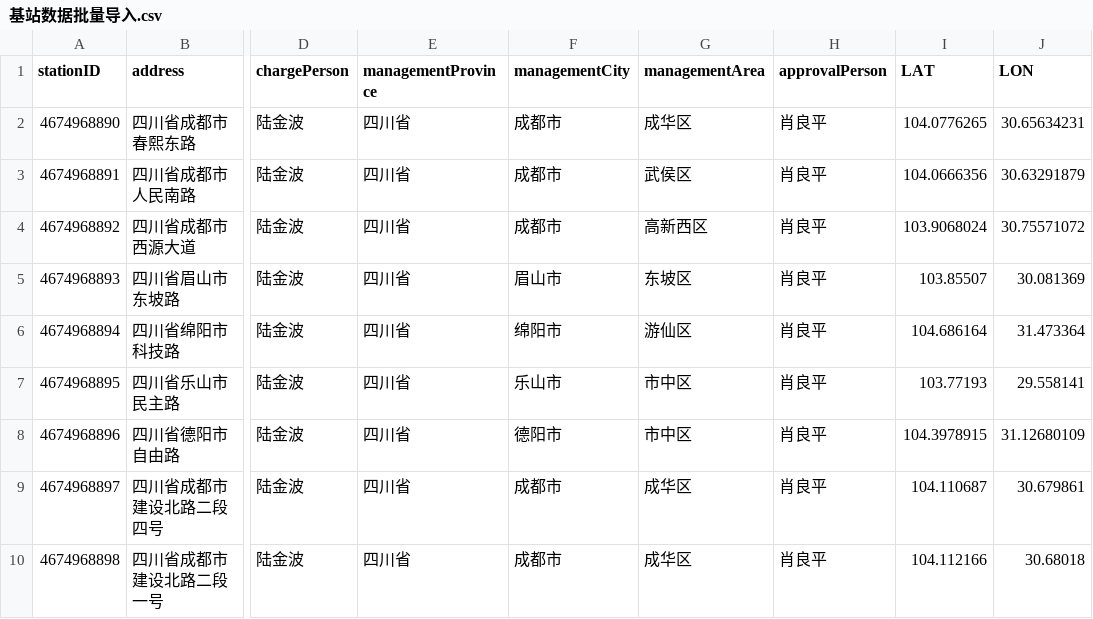
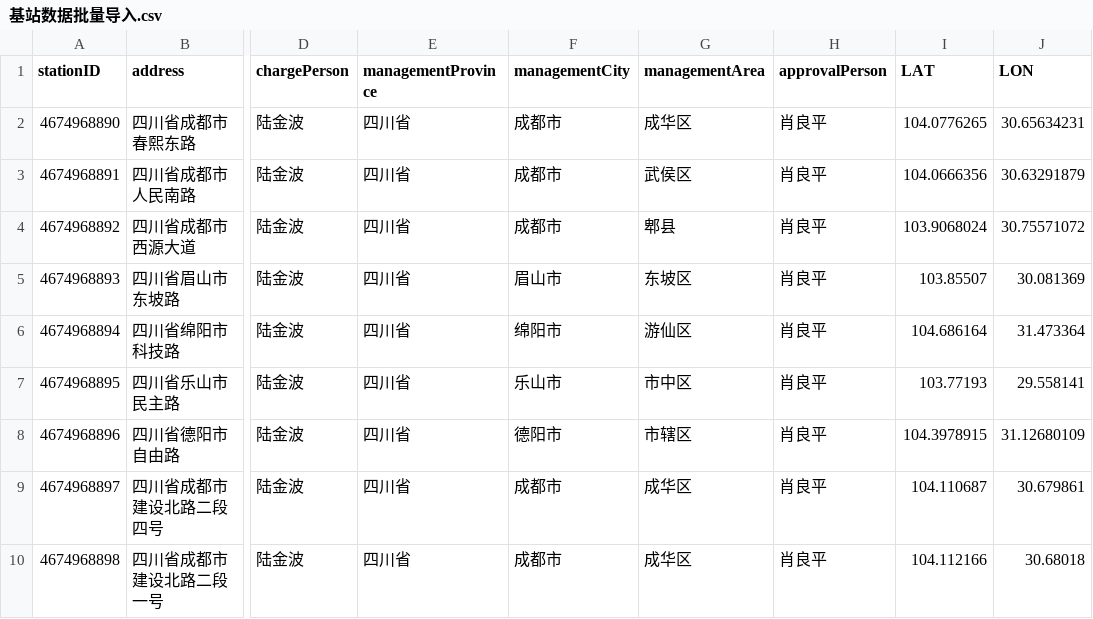
Before and after one commit to Kalafinaian/HTTPSNode, a CSV file: upload/基站数据批量导入.csv, drawn as a sheet; only a part is shown, gaps mark what is left out; the diff names each change by its address in the sheet, - before the commit and + after, or states it on an @@ line.

```diff
--- a/upload/基站数据批量导入.csv
+++ b/upload/基站数据批量导入.csv
-G4 (managementArea): 高新西区
+G4 (managementArea): 郫县
-G8 (managementArea): 市中区
+G8 (managementArea): 市辖区
```
Also changed, not shown: 4 other files.
